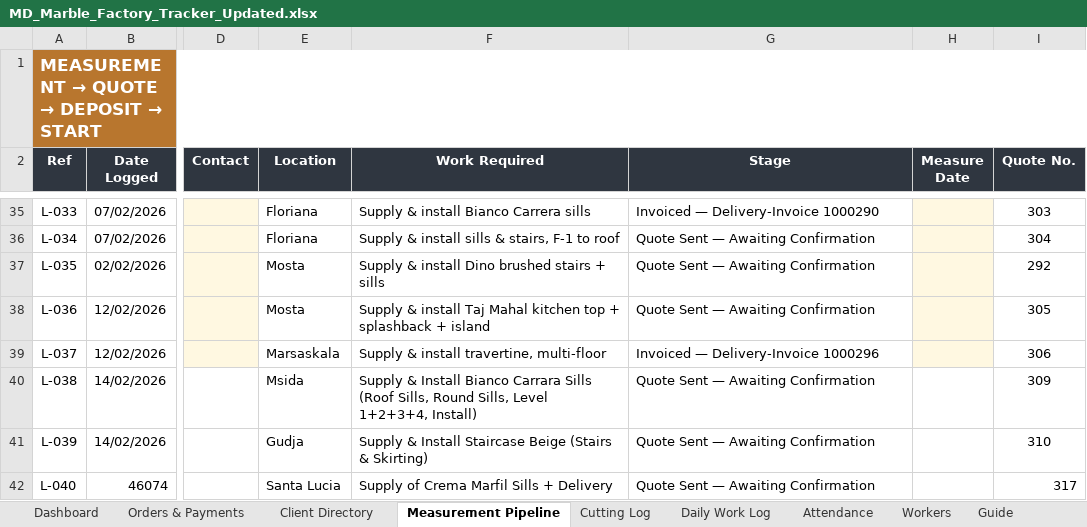
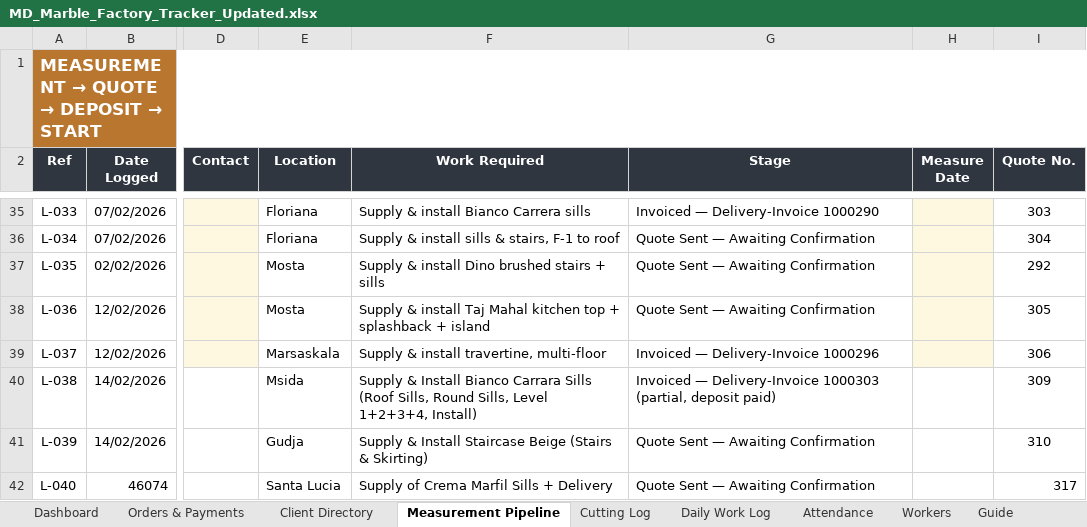
Before and after one commit to Hsn3639/HSN-TEST-1, an Excel workbook: MD_Marble_Factory_Tracker_Updated.xlsx, sheet Measurement Pipeline, drawn as a sheet; only a part is shown, gaps mark what is left out; values as stored, in another font and other column widths than the file's, no borders; charts and pictures and conditional formats not drawn; the diff names each change by its address in the sheet, - before the commit and + after, or states it on an @@ line.

```diff
--- a/MD_Marble_Factory_Tracker_Updated.xlsx (sheet Measurement Pipeline)
+++ b/MD_Marble_Factory_Tracker_Updated.xlsx (sheet Measurement Pipeline)
-G40 (Stage): Quote Sent — Awaiting Confirmation
+G40 (Stage): Invoiced — Delivery-Invoice 1000303 (partial, deposit paid)
```
Also changed, not shown: sheet Price Book, sheet Orders & Payments, sheet Client Directory.
